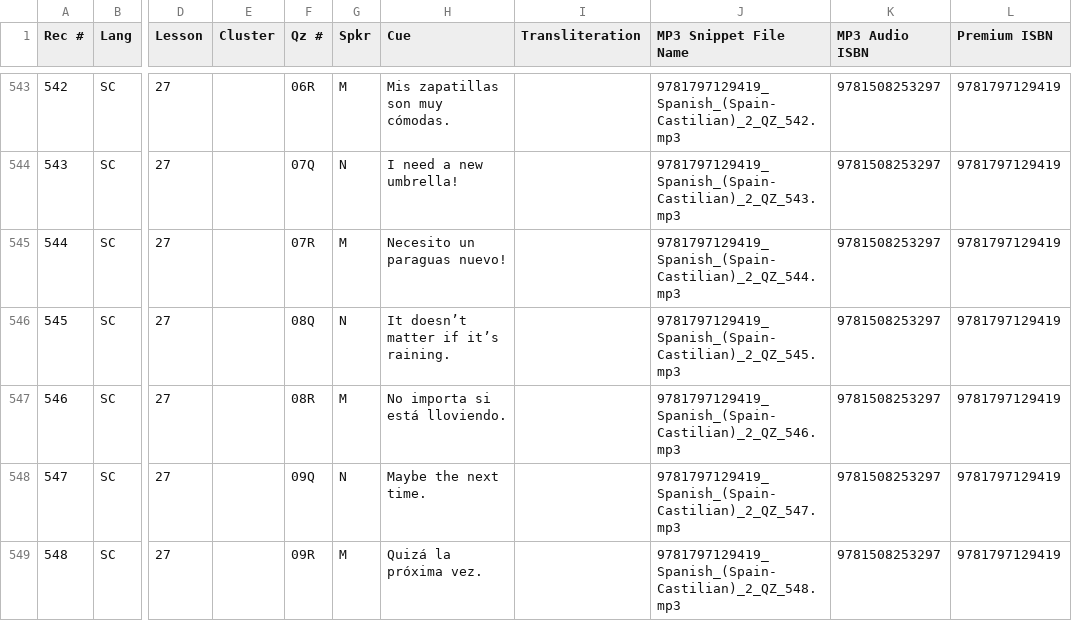
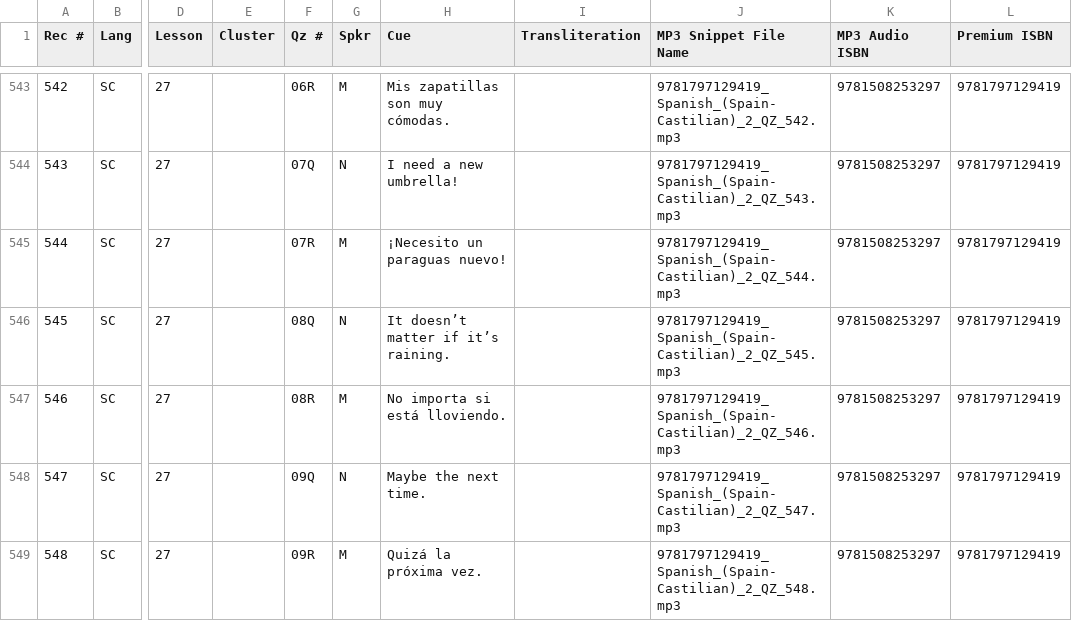
Before and after one commit to snsdigitaldevs/UnlimitedBackend, a CSV file: src/main/resources/skill/9781797129419.csv, drawn as a sheet; only a part is shown, gaps mark what is left out; the diff names each change by its address in the sheet, - before the commit and + after, or states it on an @@ line.

Commit message:
[Jinghua] #PPM-496 Update spanish castilian skills

```diff
--- a/src/main/resources/skill/9781797129419.csv
+++ b/src/main/resources/skill/9781797129419.csv
-H545 (Cue): Necesito un paraguas nuevo!
+H545 (Cue): ¡Necesito un paraguas nuevo!
```
